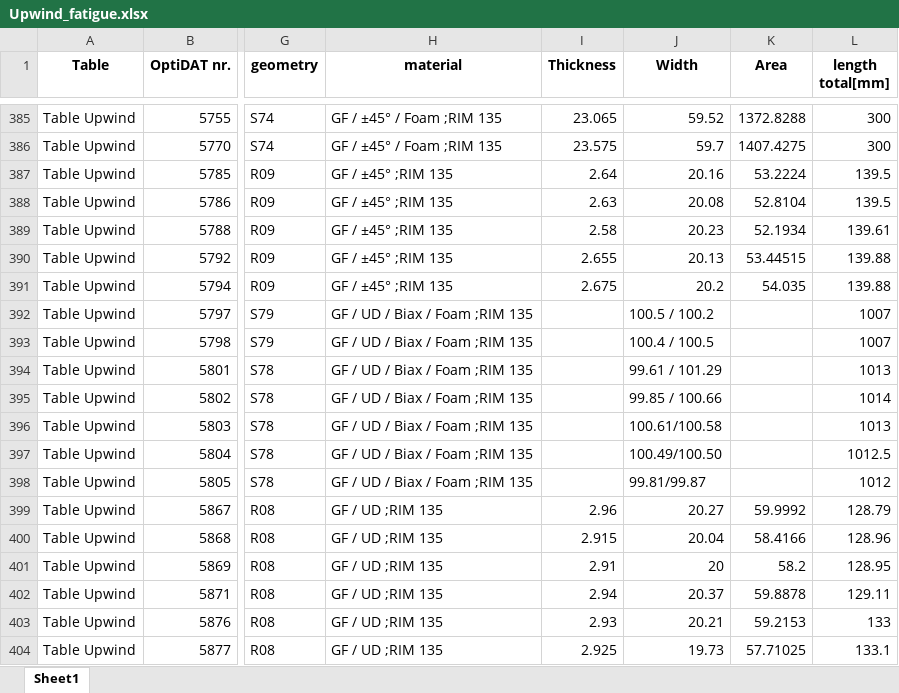
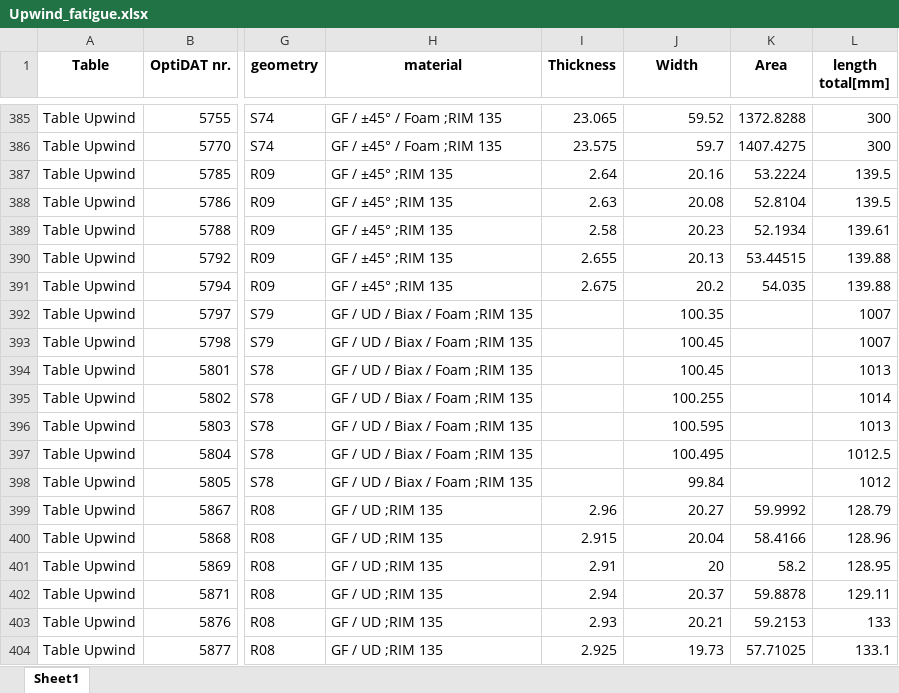
Before and after one commit to Luwen-Zhang/SNEnsemble, an Excel workbook: data/Upwind_fatigue.xlsx, sheet Sheet1, drawn as a sheet; only a part is shown, gaps mark what is left out; values as stored, in another font and other column widths than the file's, no borders; the diff names each change by its address in the sheet, - before the commit and + after, or states it on an @@ line.

```diff
--- a/data/Upwind_fatigue.xlsx (sheet Sheet1)
+++ b/data/Upwind_fatigue.xlsx (sheet Sheet1)
-J392 (Width): 100.5 / 100.2
+J392 (Width): 100.35
-J393 (Width): 100.4 / 100.5
+J393 (Width): 100.45
-J394 (Width): 99.61 / 101.29
+J394 (Width): 100.45
-J395 (Width): 99.85 / 100.66
+J395 (Width): 100.255
-J396 (Width): 100.61/100.58
+J396 (Width): 100.595
-J397 (Width): 100.49/100.50
+J397 (Width): 100.495
-J398 (Width): 99.81/99.87
+J398 (Width): 99.84
```
Also changed, not shown: data/Upwind_avg_fatigue.xlsx, data/Upwind_avg_static.xlsx, 6 other files.
